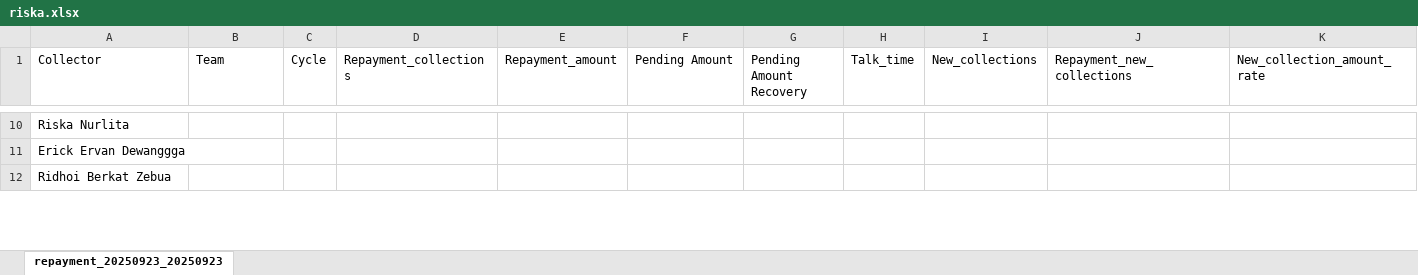
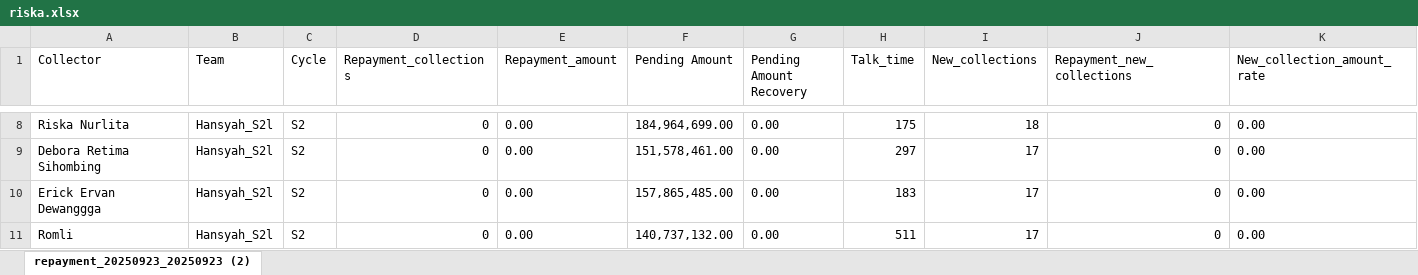
Before and after one commit to hansyahm99/first-project, an Excel workbook: riska.xlsx, sheet repayment_20250923_20250923 (2), drawn as a sheet; only a part is shown, gaps mark what is left out; values as stored, in another font and other column widths than the file's, no borders; removed rows and columns are numbered as before the commit, all else as after; rows hold the shown columns only; the diff covers the shown part only; the diff names each change by its address in the sheet, - before the commit and + after, or states it on an @@ line.

```diff
--- a/riska.xlsx (sheet repayment_20250923_20250923 (2))
+++ b/riska.xlsx (sheet repayment_20250923_20250923 (2))
-sheet tab: repayment_20250923_20250923
+sheet tab: repayment_20250923_20250923 (2)
-B8 (Team): (empty)
+B8 (Team): Hansyah_S2l
-C8 (Cycle): (empty)
+C8 (Cycle): S2
-D8 (Repayment_collections): (empty)
+D8 (Repayment_collections): 0
-E8 (Repayment_amount): (empty)
+E8 (Repayment_amount): 0.00
-F8 (Pending Amount): (empty)
+F8 (Pending Amount): 184,964,699.00
-G8 (Pending Amount Recovery): (empty)
+G8 (Pending Amount Recovery): 0.00
-H8 (Talk_time): (empty)
+H8 (Talk_time): 175
-I8 (New_collections): (empty)
+I8 (New_collections): 18
-J8 (Repayment_new_collections): (empty)
+J8 (Repayment_new_collections): 0
-K8 (New_collection_amount_rate): (empty)
+K8 (New_collection_amount_rate): 0.00
+row 9: Debora Retima Sihombing | Hansyah_S2l | S2 | 0 | 0.00 | 151,578,461.00 | 0.00 | 297 | 17 | 0 | 0.00
-B10 (Team): (empty)
+B10 (Team): Hansyah_S2l
-C10 (Cycle): (empty)
+C10 (Cycle): S2
-D10 (Repayment_collections): (empty)
+D10 (Repayment_collections): 0
-E10 (Repayment_amount): (empty)
+E10 (Repayment_amount): 0.00
-F10 (Pending Amount): (empty)
+F10 (Pending Amount): 157,865,485.00
-G10 (Pending Amount Recovery): (empty)
+G10 (Pending Amount Recovery): 0.00
-H10 (Talk_time): (empty)
+H10 (Talk_time): 183
-I10 (New_collections): (empty)
+I10 (New_collections): 17
-J10 (Repayment_new_collections): (empty)
+J10 (Repayment_new_collections): 0
-K10 (New_collection_amount_rate): (empty)
+K10 (New_collection_amount_rate): 0.00
-row 12: Ridhoi Berkat Zebua
+row 11: Romli | Hansyah_S2l | S2 | 0 | 0.00 | 140,737,132.00 | 0.00 | 511 | 17 | 0 | 0.00
```
Also changed, not shown: 2 added rows, 4 removed rows and 98 edited cells elsewhere in this sheet.
